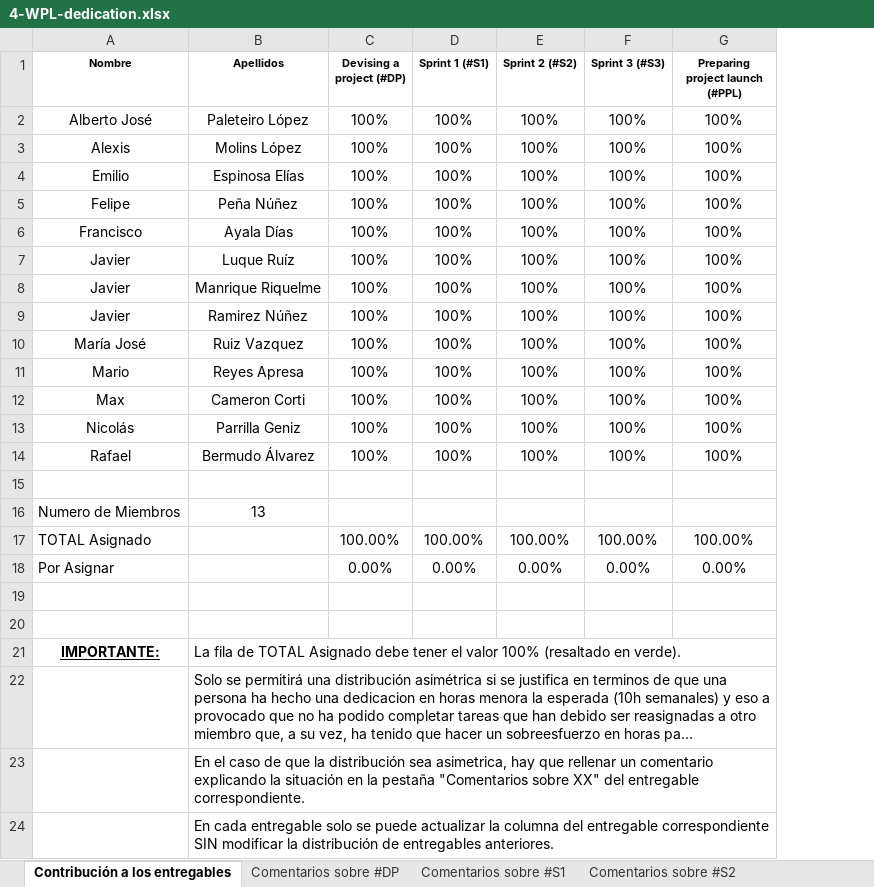
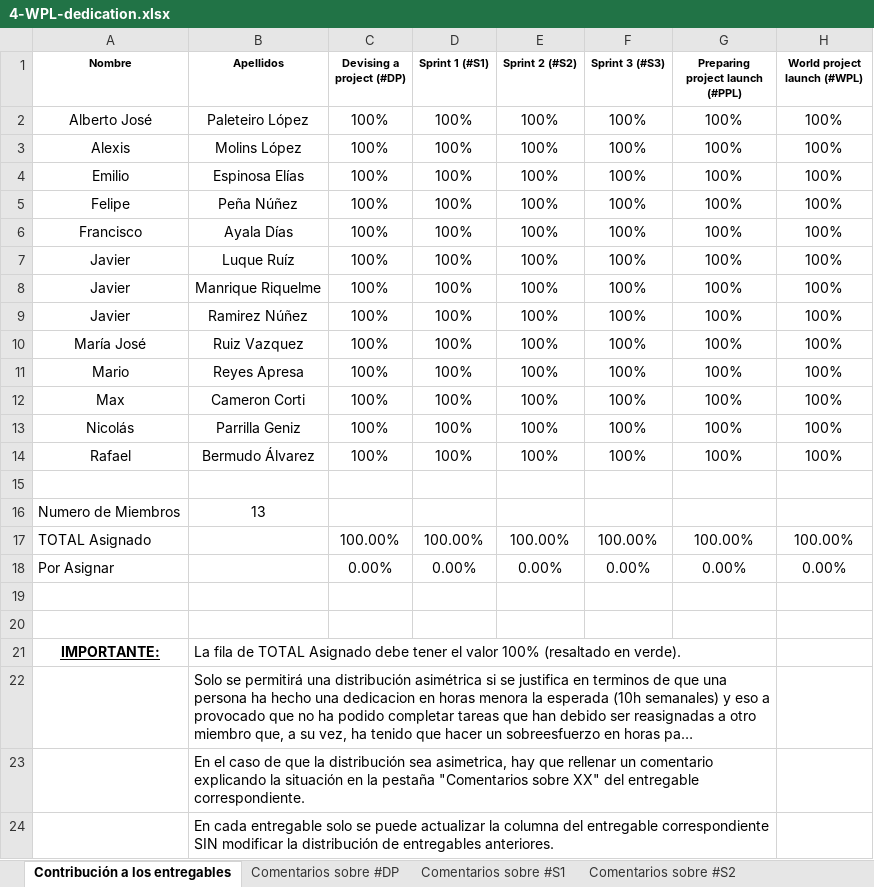
Before and after one commit to G4-AURA/Entrega-S1, an Excel workbook: documentacion/WPL/4-WPL-dedication.xlsx, sheet Contribución a los entregables, drawn as a sheet; long unchanged cells end in …; values as stored, in another font and other column widths than the file's, no borders; conditional formats not drawn; the diff names each change by its address in the sheet, - before the commit and + after, or states it on an @@ line.

Commit message:
doc: dedication actualizado

```diff
--- a/documentacion/WPL/4-WPL-dedication.xlsx (sheet Contribución a los entregables)
+++ b/documentacion/WPL/4-WPL-dedication.xlsx (sheet Contribución a los entregables)
+column H (World project launch (#WPL)), rows 2-18: 100% | 100% | 100% | 100% | 100% | 100% | 100% | 100% | 100% | 100% | 100% | 100% | 100% |  |  | 100.00% | 0.00%
```
